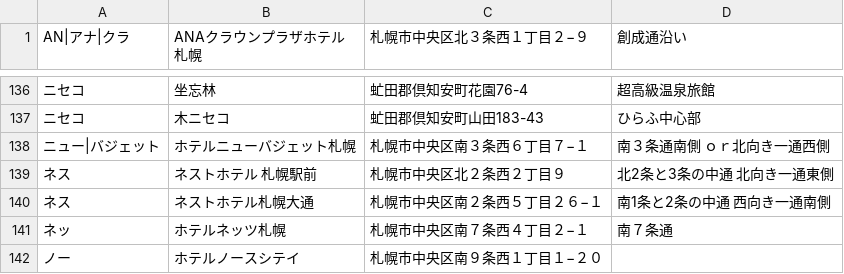
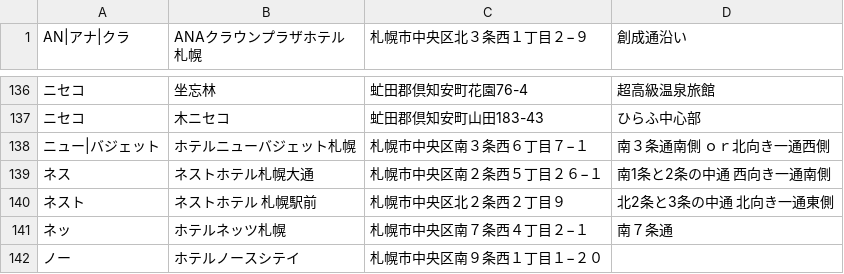
Before and after one commit to mjmu-web/sapporo_hotel_list, a CSV file: data/hotels.csv, drawn as a sheet; only a part is shown, gaps mark what is left out; removed rows and columns are numbered as before the commit, all else as after; the diff names each change by its address in the sheet, - before the commit and + after, or states it on an @@ line.

Commit message:
Update hotels.csv from admin panel

```diff
--- a/data/hotels.csv
+++ b/data/hotels.csv
-row 139: ネス | ネストホテル 札幌駅前 | 札幌市中央区北２条西２丁目９ | 北2条と3条の中通 北向き一通東側
+row 140: ネスト | ネストホテル 札幌駅前 | 札幌市中央区北２条西２丁目９ | 北2条と3条の中通 北向き一通東側
```
